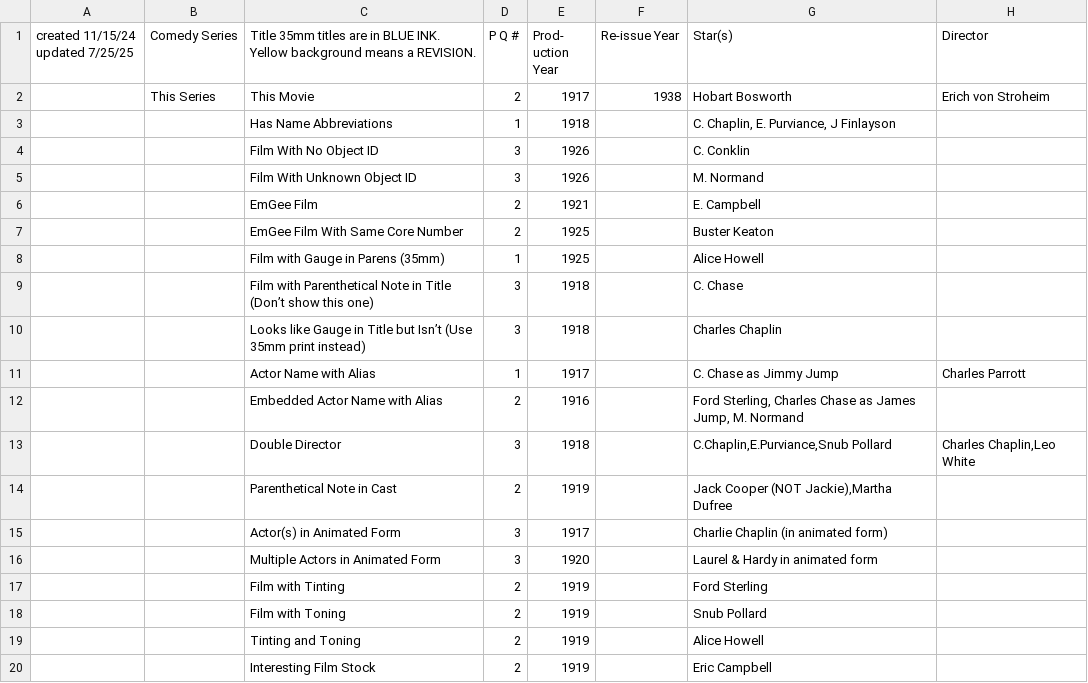
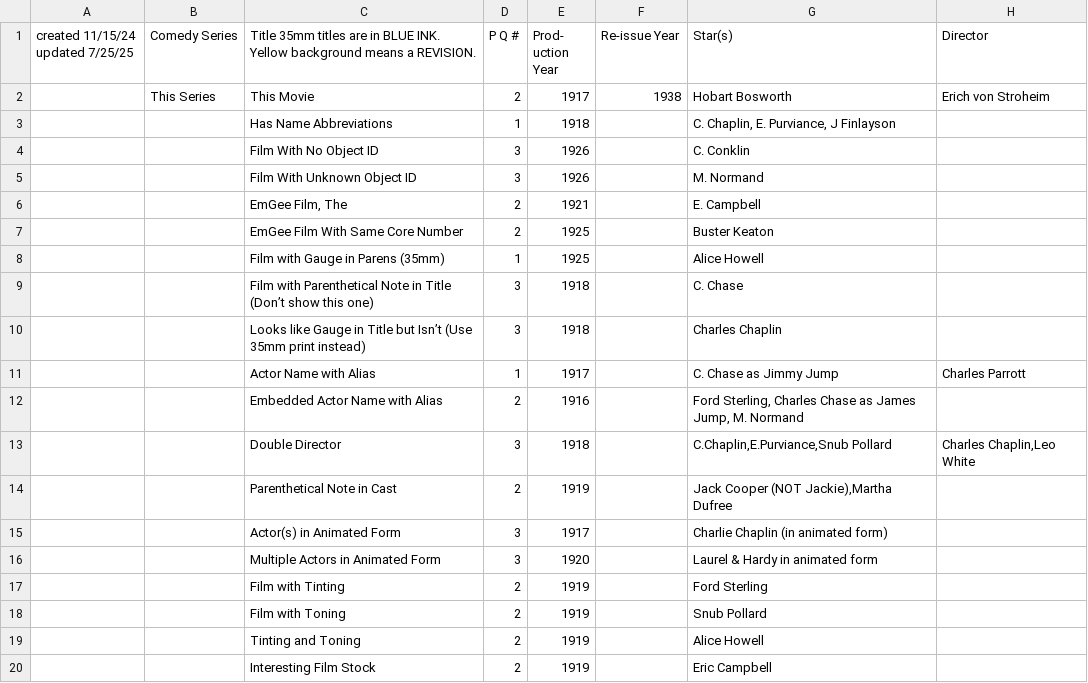
Before and after one commit to 14mission/nesfmcataloging, a TSV file: nesfm.archive.test.tsv, drawn as a sheet; only a part is shown; the diff names each change by its address in the sheet, - before the commit and + after, or states it on an @@ line.

```diff
--- a/nesfm.archive.test.tsv
+++ b/nesfm.archive.test.tsv
-C6: EmGee Film
+C6: EmGee Film, The
```
Also changed, not shown: 2 other files.
